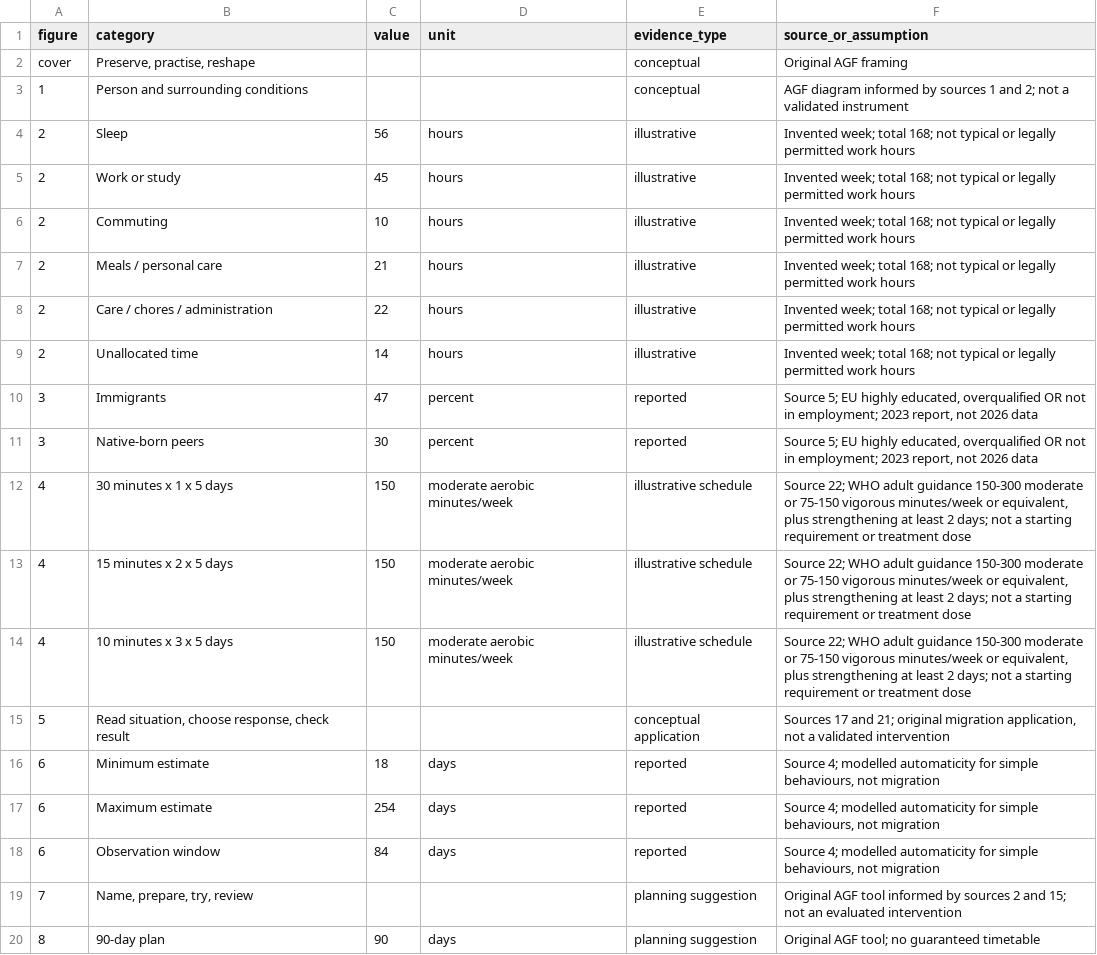
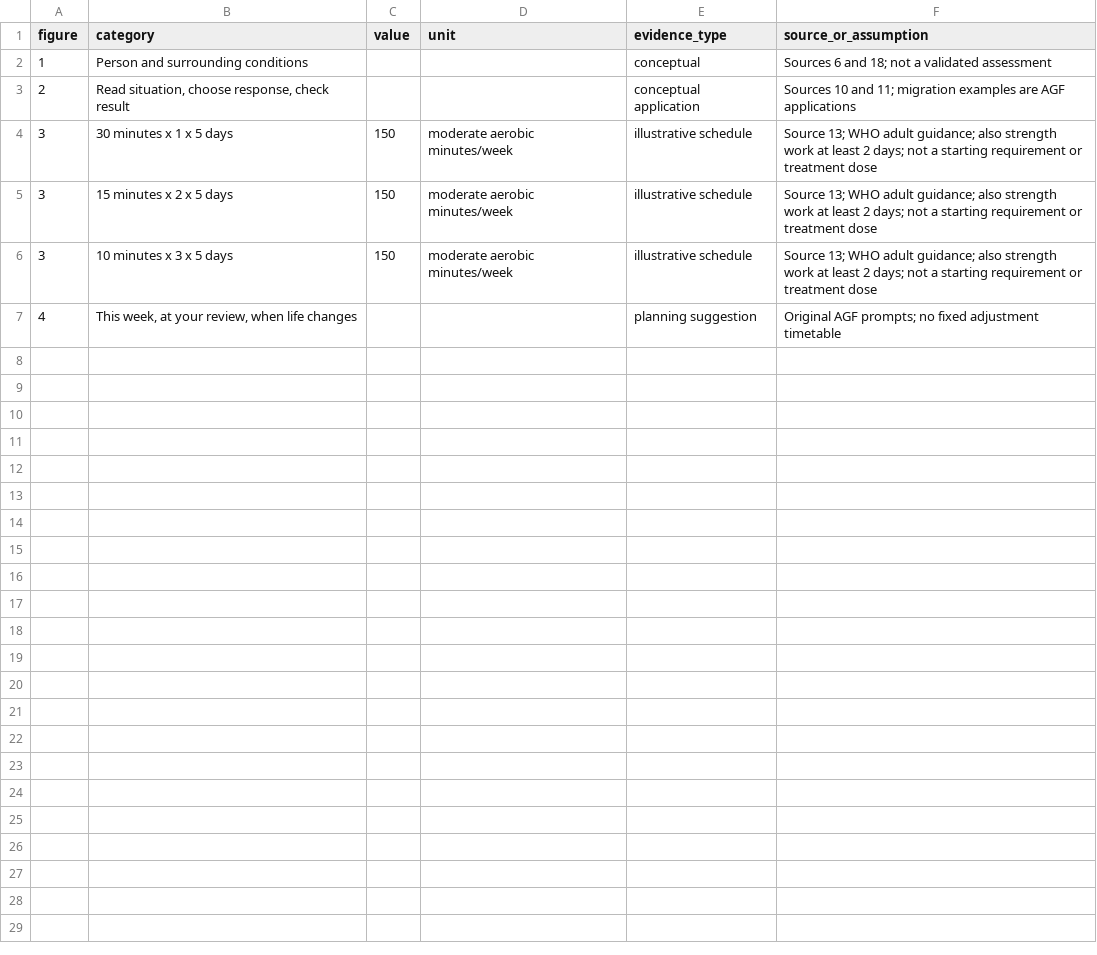
Before and after one commit to SamuelKimaniSikuku/africa-global-forum, a CSV file: reports/change-without-losing-yourself-2026/figure-data.csv, drawn as a sheet.

Commit message:
Condense Change report to a practical 25-minute guide
Integrate the supplied migration, resilience, loneliness and habit material into eleven focused sections. Add a one-minute summary, four figures and a matching ten-page PDF; update report listings and source notes.

Checked PDF layout, mobile and desktop report pages, download links, citations, structured data and RSS metadata.

```diff
--- a/reports/change-without-losing-yourself-2026/figure-data.csv
+++ b/reports/change-without-losing-yourself-2026/figure-data.csv
@@ -1,20 +1,7 @@
 figure,category,value,unit,evidence_type,source_or_assumption
-cover,"Preserve, practise, reshape",,,conceptual,Original AGF framing
-1,Person and surrounding conditions,,,conceptual,AGF diagram informed by sources 1 and 2; not a validated instrument
-2,Sleep,56,hours,illustrative,Invented week; total 168; not typical or legally permitted work hours
-2,Work or study,45,hours,illustrative,Invented week; total 168; not typical or legally permitted work hours
-2,Commuting,10,hours,illustrative,Invented week; total 168; not typical or legally permitted work hours
-2,Meals / personal care,21,hours,illustrative,Invented week; total 168; not typical or legally permitted work hours
-2,Care / chores / administration,22,hours,illustrative,Invented week; total 168; not typical or legally permitted work hours
-2,Unallocated time,14,hours,illustrative,Invented week; total 168; not typical or legally permitted work hours
-3,Immigrants,47,percent,reported,"Source 5; EU highly educated, overqualified OR not in employment; 2023 report, not 2026 data"
-3,Native-born peers,30,percent,reported,"Source 5; EU highly educated, overqualified OR not in employment; 2023 report, not 2026 data"
-4,30 minutes x 1 x 5 days,150,moderate aerobic minutes/week,illustrative schedule,"Source 22; WHO adult guidance 150-300 moderate or 75-150 vigorous minutes/week or equivalent, plus strengthening at least 2 days; not a starting requirement or treatment dose"
-4,15 minutes x 2 x 5 days,150,moderate aerobic minutes/week,illustrative schedule,"Source 22; WHO adult guidance 150-300 moderate or 75-150 vigorous minutes/week or equivalent, plus strengthening at least 2 days; not a starting requirement or treatment dose"
-4,10 minutes x 3 x 5 days,150,moderate aerobic minutes/week,illustrative schedule,"Source 22; WHO adult guidance 150-300 moderate or 75-150 vigorous minutes/week or equivalent, plus strengthening at least 2 days; not a starting requirement or treatment dose"
-5,"Read situation, choose response, check result",,,conceptual application,"Sources 17 and 21; original migration application, not a validated intervention"
-6,Minimum estimate,18,days,reported,"Source 4; modelled automaticity for simple behaviours, not migration"
-6,Maximum estimate,254,days,reported,"Source 4; modelled automaticity for simple behaviours, not migration"
-6,Observation window,84,days,reported,"Source 4; modelled automaticity for simple behaviours, not migration"
-7,"Name, prepare, try, review",,,planning suggestion,Original AGF tool informed by sources 2 and 15; not an evaluated intervention
-8,90-day plan,90,days,planning suggestion,Original AGF tool; no guaranteed timetable
+1,Person and surrounding conditions,,,conceptual,Sources 6 and 18; not a validated assessment
+2,"Read situation, choose response, check result",,,conceptual application,Sources 10 and 11; migration examples are AGF applications
+3,30 minutes x 1 x 5 days,150,moderate aerobic minutes/week,illustrative schedule,Source 13; WHO adult guidance; also strength work at least 2 days; not a starting requirement or treatment dose
+3,15 minutes x 2 x 5 days,150,moderate aerobic minutes/week,illustrative schedule,Source 13; WHO adult guidance; also strength work at least 2 days; not a starting requirement or treatment dose
+3,10 minutes x 3 x 5 days,150,moderate aerobic minutes/week,illustrative schedule,Source 13; WHO adult guidance; also strength work at least 2 days; not a starting requirement or treatment dose
+4,"This week, at your review, when life changes",,,planning suggestion,Original AGF prompts; no fixed adjustment timetable
```
Also changed, not shown: 11 other files.
